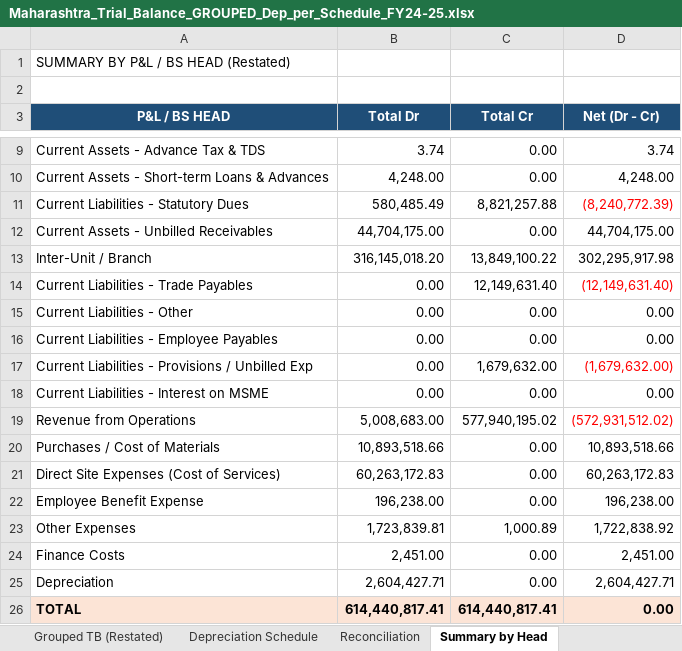
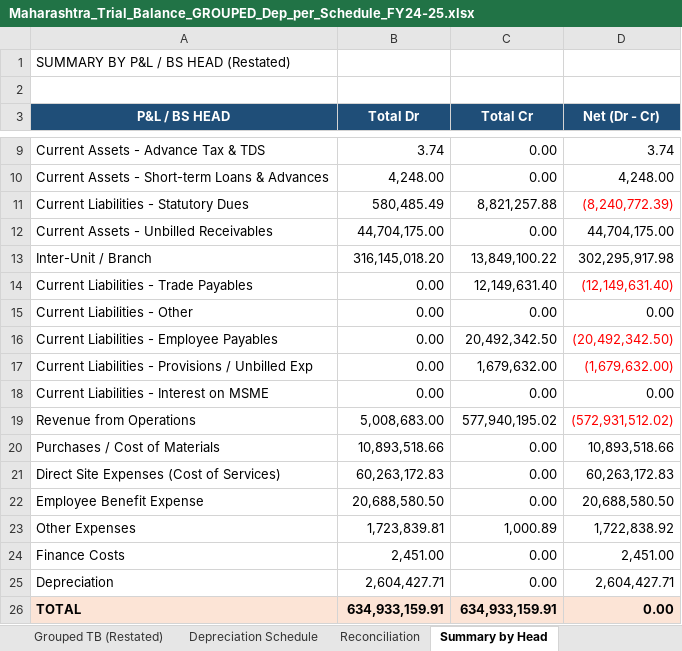
Before and after one commit to dineshshantisharma1969-web/anthropic-finance, an Excel workbook: docs/maharashtra/Maharashtra_Trial_Balance_GROUPED_Dep_per_Schedule_FY24-25.xlsx, sheet Summary by Head, drawn as a sheet; only a part is shown, gaps mark what is left out; values as stored, in another font and other column widths than the file's, no borders; the diff names each change by its address in the sheet, - before the commit and + after, or states it on an @@ line.

```diff
--- a/docs/maharashtra/Maharashtra_Trial_Balance_GROUPED_Dep_per_Schedule_FY24-25.xlsx (sheet Summary by Head)
+++ b/docs/maharashtra/Maharashtra_Trial_Balance_GROUPED_Dep_per_Schedule_FY24-25.xlsx (sheet Summary by Head)
-C16 (Total Cr): 0.00
+C16 (Total Cr): 20,492,342.50
-D16 (Net (Dr - Cr)): 0.00
+D16 (Net (Dr - Cr)): (20,492,342.50)
-D16 text colour: black
+D16 text colour: #FF0000
-B22 (Total Dr): 196,238.00
+B22 (Total Dr): 20,688,580.50
-D22 (Net (Dr - Cr)): 196,238.00
+D22 (Net (Dr - Cr)): 20,688,580.50
-B26 (Total Dr): 614,440,817.41
+B26 (Total Dr): 634,933,159.91
-C26 (Total Cr): 614,440,817.41
+C26 (Total Cr): 634,933,159.91
```
Also changed, not shown: sheet Grouped TB (Restated).
